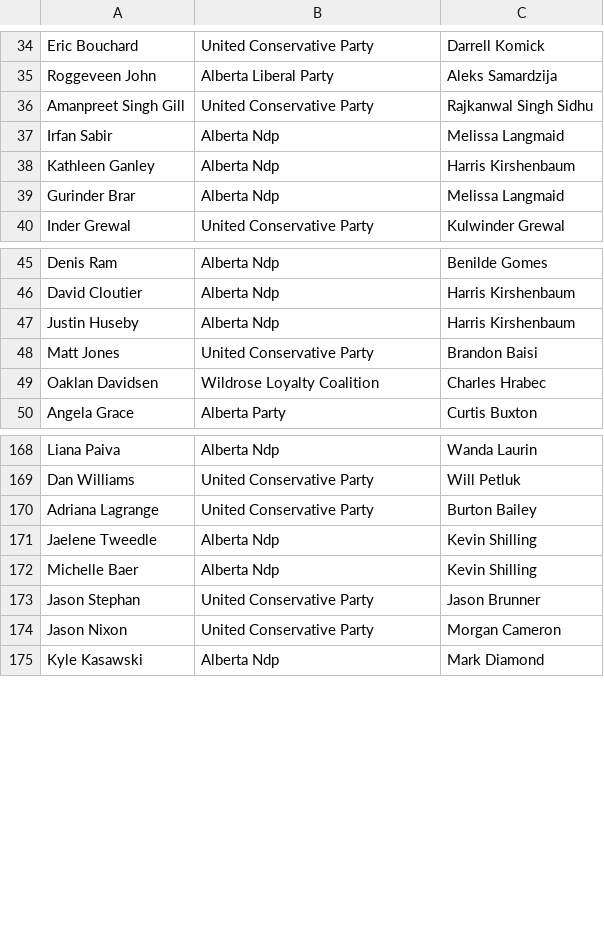
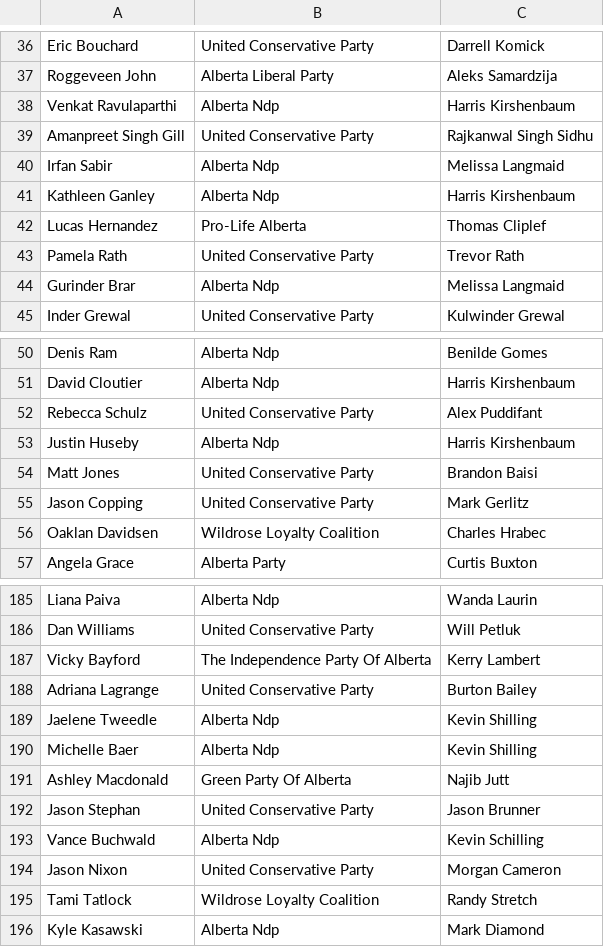
Before and after one commit to mcbeanit/Alberta, a CSV file: official_candidates.csv, drawn as a sheet; only a part is shown, gaps mark what is left out; the diff covers the shown part only; the diff names each change by its address in the sheet, - before the commit and + after, or states it on an @@ line.

Commit message:
official candidates list may 8, 2023

```diff
--- a/official_candidates.csv
+++ b/official_candidates.csv
+row 38: Venkat Ravulaparthi | Alberta Ndp | Harris Kirshenbaum
+row 42: Lucas Hernandez | Pro-Life Alberta | Thomas Cliplef
+row 43: Pamela Rath | United Conservative Party | Trevor Rath
+row 52: Rebecca Schulz | United Conservative Party | Alex Puddifant
+row 55: Jason Copping | United Conservative Party | Mark Gerlitz
+row 187: Vicky Bayford | The Independence Party Of Alberta | Kerry Lambert
+row 191: Ashley Macdonald | Green Party Of Alberta | Najib Jutt
+row 193: Vance Buchwald | Alberta Ndp | Kevin Schilling
+row 195: Tami Tatlock | Wildrose Loyalty Coalition | Randy Stretch
```
Also changed, not shown: 14 added rows and 1 edited cell elsewhere in this file.
